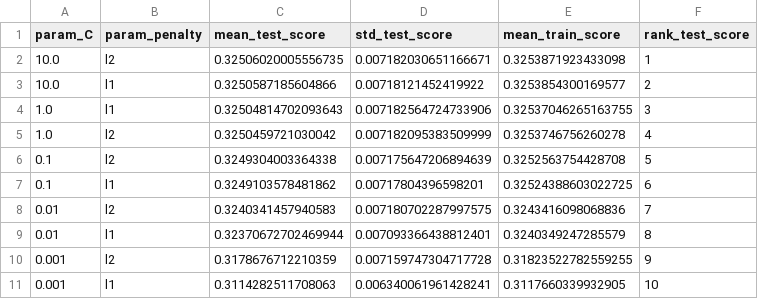
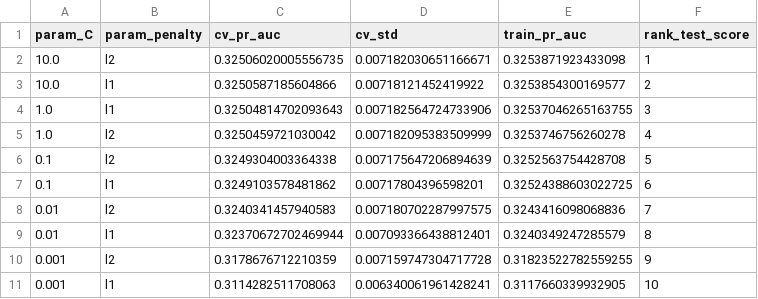
Before and after one commit to Jathushan1/us_prem_visa, a CSV file: results/models/IT25102357_SVM/grid_search_results.csv, drawn as a sheet.

```diff
--- a/results/models/IT25102357_SVM/grid_search_results.csv
+++ b/results/models/IT25102357_SVM/grid_search_results.csv
@@ -1,2 +1,2 @@
-param_C,param_penalty,mean_test_score,std_test_score,mean_train_score,rank_test_score
+param_C,param_penalty,cv_pr_auc,cv_std,train_pr_auc,rank_test_score
 10.0,l2,0.32506020005556735,0.007182030651166671,0.3253871923433098,1
```
Also changed, not shown: 4 other files.
